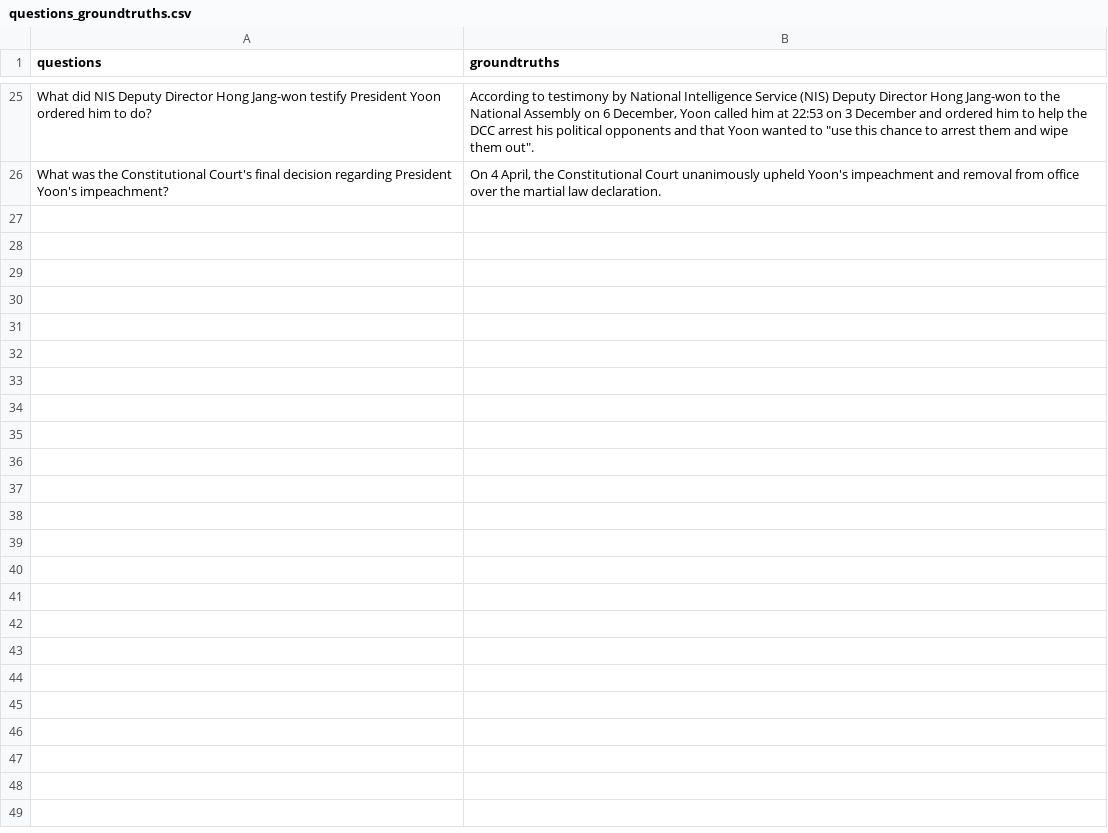
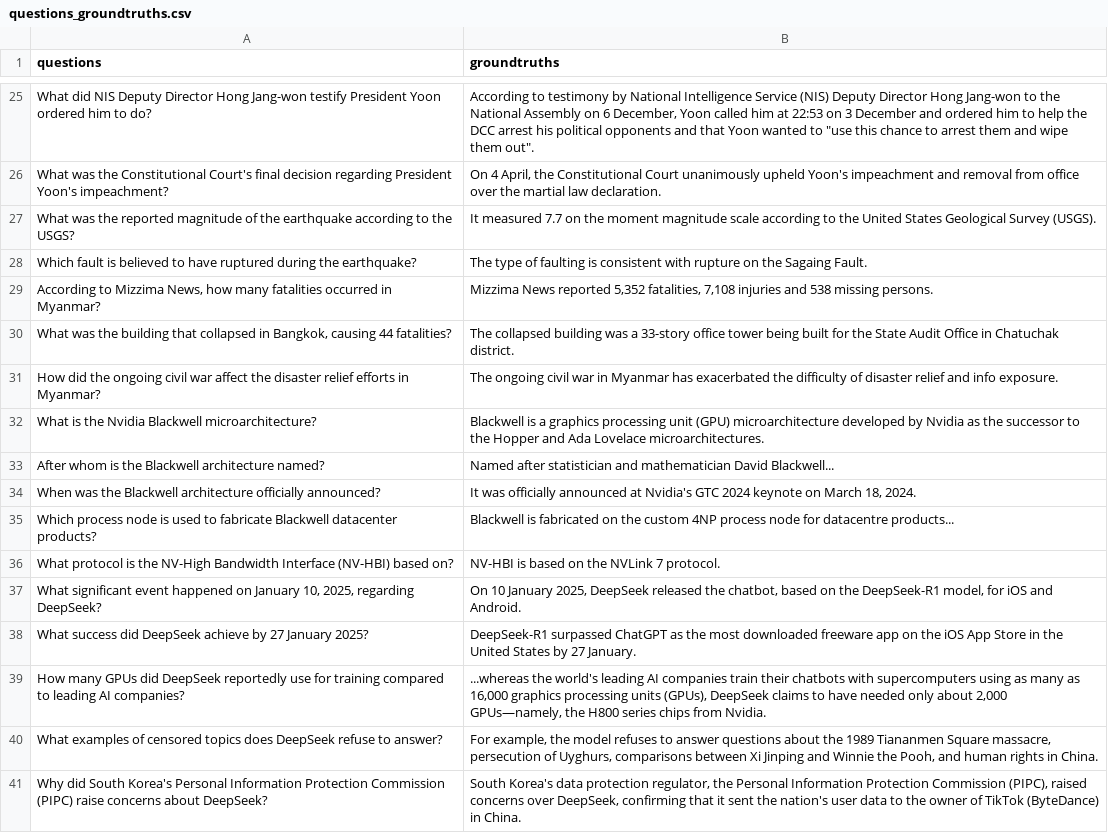
Before and after one commit to udithdoddapaneni/RAG_with_Coreference_Resolution, a CSV file: evaluate/questions_groundtruths.csv, drawn as a sheet; only a part is shown, gaps mark what is left out.

```diff
--- a/evaluate/questions_groundtruths.csv
+++ b/evaluate/questions_groundtruths.csv
@@ -26 +26,16 @@ questions,groundtruths
 "What was the Constitutional Court's final decision regarding President Yoon's impeachment?","On 4 April, the Constitutional Court unanimously upheld Yoon's impeachment and removal from office over the martial law declaration."
+"What was the reported magnitude of the earthquake according to the USGS?","It measured 7.7 on the moment magnitude scale according to the United States Geological Survey (USGS)."
+"Which fault is believed to have ruptured during the earthquake?","The type of faulting is consistent with rupture on the Sagaing Fault."
+"According to Mizzima News, how many fatalities occurred in Myanmar?","Mizzima News reported 5,352 fatalities, 7,108 injuries and 538 missing persons."
+"What was the building that collapsed in Bangkok, causing 44 fatalities?","The collapsed building was a 33-story office tower being built for the State Audit Office in Chatuchak district."
+"How did the ongoing civil war affect the disaster relief efforts in Myanmar?","The ongoing civil war in Myanmar has exacerbated the difficulty of disaster relief and info exposure."
+"What is the Nvidia Blackwell microarchitecture?","Blackwell is a graphics processing unit (GPU) microarchitecture developed by Nvidia as the successor to the Hopper and Ada Lovelace microarchitectures."
+"After whom is the Blackwell architecture named?","Named after statistician and mathematician David Blackwell..."
+"When was the Blackwell architecture officially announced?","It was officially announced at Nvidia's GTC 2024 keynote on March 18, 2024."
+"Which process node is used to fabricate Blackwell datacenter products?","Blackwell is fabricated on the custom 4NP process node for datacentre products..."
+"What protocol is the NV-High Bandwidth Interface (NV-HBI) based on?","NV-HBI is based on the NVLink 7 protocol."
+"What significant event happened on January 10, 2025, regarding DeepSeek?","On 10 January 2025, DeepSeek released the chatbot, based on the DeepSeek-R1 model, for iOS and Android."
+"What success did DeepSeek achieve by 27 January 2025?","DeepSeek-R1 surpassed ChatGPT as the most downloaded freeware app on the iOS App Store in the United States by 27 January."
+"How many GPUs did DeepSeek reportedly use for training compared to leading AI companies?","...whereas the world's leading AI companies train their chatbots with supercomputers using as many as 16,000 graphics processing units (GPUs), DeepSeek claims to have needed only about 2,000 GPUs—namely, the H800 series chips from Nvidia."
+"What examples of censored topics does DeepSeek refuse to answer?","For example, the model refuses to answer questions about the 1989 Tiananmen Square massacre, persecution of Uyghurs, comparisons between Xi Jinping and Winnie the Pooh, and human rights in China."
+"Why did South Korea's Personal Information Protection Commission (PIPC) raise concerns about DeepSeek?","South Korea's data protection regulator, the Personal Information Protection Commission (PIPC), raised concerns over DeepSeek, confirming that it sent the nation's user data to the owner of TikTok (ByteDance) in China."
```
Also changed, not shown: 1 other file.
